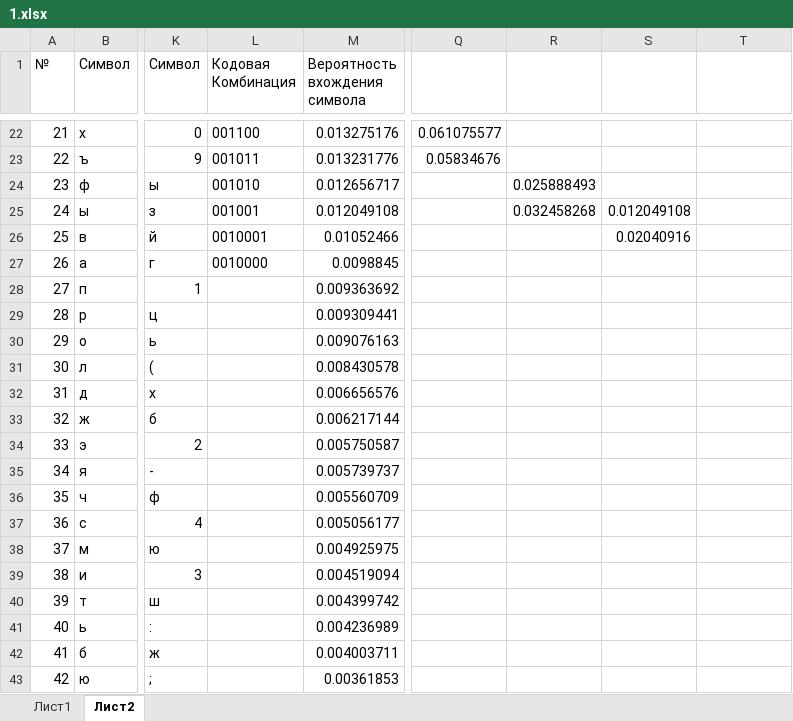
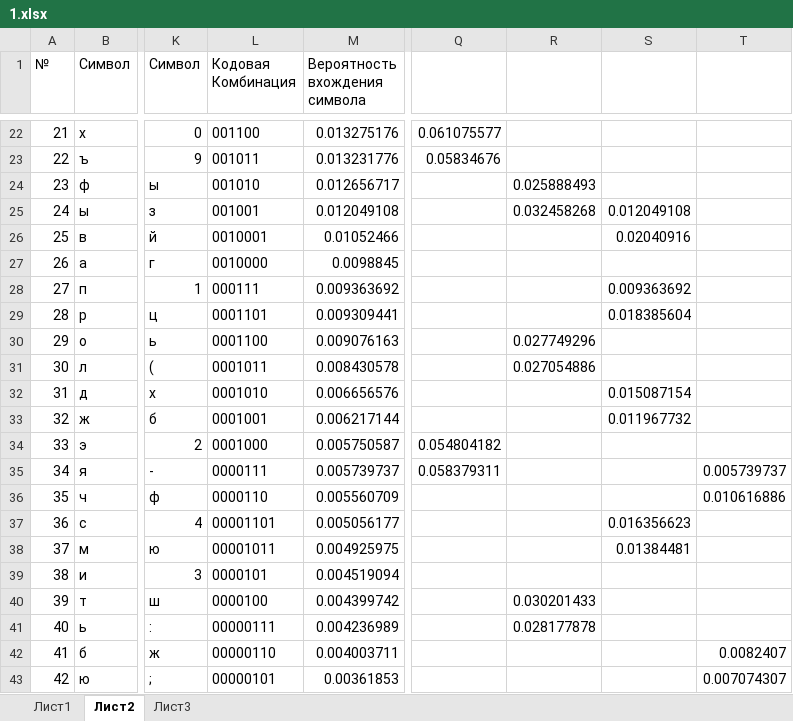
Before and after one commit to 4LAR/matlab, an Excel workbook: 13 вариант/7 лаба/1.xlsx, sheet Лист2, drawn as a sheet; only a part is shown, gaps mark what is left out; values as stored, in another font and other column widths than the file's, no borders; the diff covers the shown part only; the diff names each change by its address in the sheet, - before the commit and + after, or states it on an @@ line.

```diff
--- a/13 вариант/7 лаба/1.xlsx (sheet Лист2)
+++ b/13 вариант/7 лаба/1.xlsx (sheet Лист2)
+sheet tab: Лист3
-L28 (Кодовая Комбинация): (empty)
+L28 (Кодовая Комбинация): 000111
-S28: (empty)
+S28: 0.009363692
-L29 (Кодовая Комбинация): (empty)
+L29 (Кодовая Комбинация): 0001101
-S29: (empty)
+S29: 0.018385604
-L30 (Кодовая Комбинация): (empty)
+L30 (Кодовая Комбинация): 0001100
-R30: (empty)
+R30: 0.027749296
-L31 (Кодовая Комбинация): (empty)
+L31 (Кодовая Комбинация): 0001011
-R31: (empty)
+R31: 0.027054886
-L32 (Кодовая Комбинация): (empty)
+L32 (Кодовая Комбинация): 0001010
-S32: (empty)
+S32: 0.015087154
-L33 (Кодовая Комбинация): (empty)
+L33 (Кодовая Комбинация): 0001001
-S33: (empty)
+S33: 0.011967732
-L34 (Кодовая Комбинация): (empty)
+L34 (Кодовая Комбинация): 0001000
-Q34: (empty)
+Q34: 0.054804182
-L35 (Кодовая Комбинация): (empty)
+L35 (Кодовая Комбинация): 0000111
-Q35: (empty)
+Q35: 0.058379311
-T35: (empty)
+T35: 0.005739737
-L36 (Кодовая Комбинация): (empty)
+L36 (Кодовая Комбинация): 0000110
-T36: (empty)
+T36: 0.010616886
-L37 (Кодовая Комбинация): (empty)
+L37 (Кодовая Комбинация): 00001101
-S37: (empty)
+S37: 0.016356623
-L38 (Кодовая Комбинация): (empty)
+L38 (Кодовая Комбинация): 00001011
-S38: (empty)
+S38: 0.01384481
-L39 (Кодовая Комбинация): (empty)
+L39 (Кодовая Комбинация): 0000101
-L40 (Кодовая Комбинация): (empty)
+L40 (Кодовая Комбинация): 0000100
-R40: (empty)
+R40: 0.030201433
-L41 (Кодовая Комбинация): (empty)
+L41 (Кодовая Комбинация): 00000111
-R41: (empty)
+R41: 0.028177878
-L42 (Кодовая Комбинация): (empty)
+L42 (Кодовая Комбинация): 00000110
-T42: (empty)
+T42: 0.0082407
-L43 (Кодовая Комбинация): (empty)
+L43 (Кодовая Комбинация): 00000101
-T43: (empty)
+T43: 0.007074307
```
Also changed, not shown: 13 edited cells elsewhere in this sheet.
